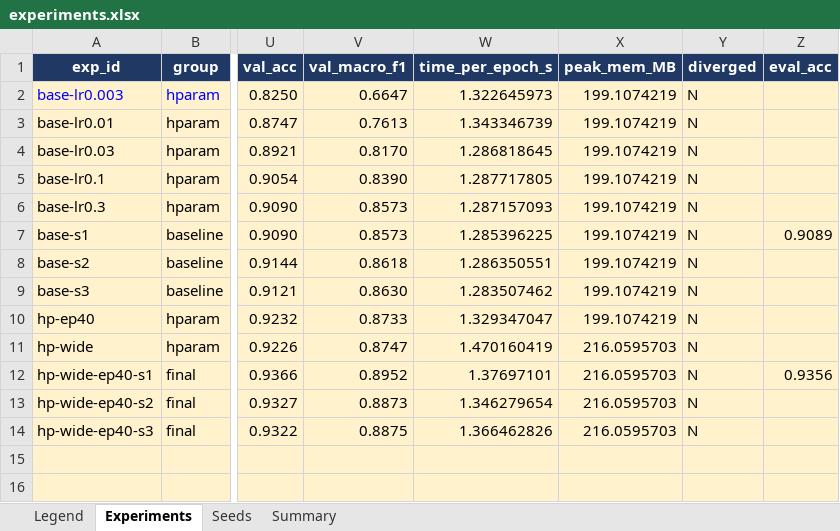
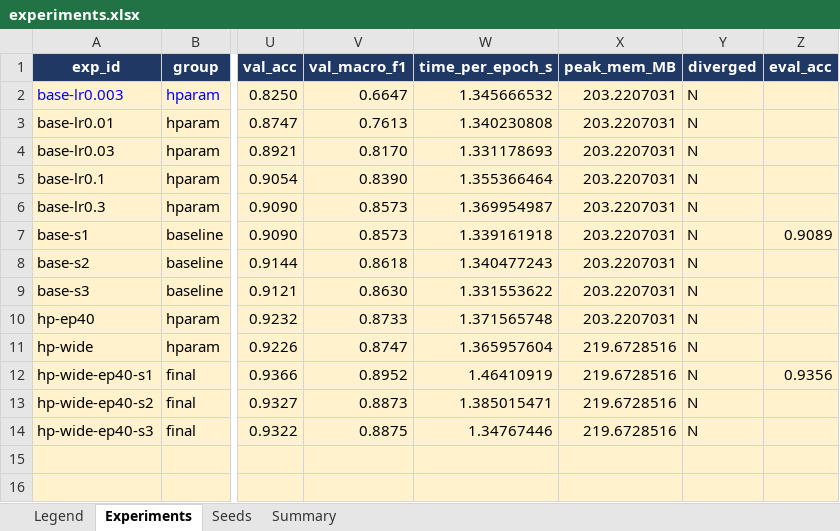
Before and after one commit to tam253211-a11y/K4-Track4-DangHuuTam-2A202602940-Neuralnetwork, an Excel workbook: submission_2A202602940/experiments.xlsx, sheet Experiments, drawn as a sheet; only a part is shown, gaps mark what is left out; values as stored, in another font and other column widths than the file's, no borders; the diff names each change by its address in the sheet, - before the commit and + after, or states it on an @@ line.

```diff
--- a/submission_2A202602940/experiments.xlsx (sheet Experiments)
+++ b/submission_2A202602940/experiments.xlsx (sheet Experiments)
-W2 (time_per_epoch_s): 1.322645973
+W2 (time_per_epoch_s): 1.345666532
-X2:X10 (peak_mem_MB): 199.1074219
+X2:X10 (peak_mem_MB): 203.2207031
-W3 (time_per_epoch_s): 1.343346739
+W3 (time_per_epoch_s): 1.340230808
-W4 (time_per_epoch_s): 1.286818645
+W4 (time_per_epoch_s): 1.331178693
-W5 (time_per_epoch_s): 1.287717805
+W5 (time_per_epoch_s): 1.355366464
-W6 (time_per_epoch_s): 1.287157093
+W6 (time_per_epoch_s): 1.369954987
-W7 (time_per_epoch_s): 1.285396225
+W7 (time_per_epoch_s): 1.339161918
-W8 (time_per_epoch_s): 1.286350551
+W8 (time_per_epoch_s): 1.340477243
-W9 (time_per_epoch_s): 1.283507462
+W9 (time_per_epoch_s): 1.331553622
-W10 (time_per_epoch_s): 1.329347047
+W10 (time_per_epoch_s): 1.371565748
-W11 (time_per_epoch_s): 1.470160419
+W11 (time_per_epoch_s): 1.365957604
-X11:X14 (peak_mem_MB): 216.0595703
+X11:X14 (peak_mem_MB): 219.6728516
-W12 (time_per_epoch_s): 1.37697101
+W12 (time_per_epoch_s): 1.46410919
-W13 (time_per_epoch_s): 1.346279654
+W13 (time_per_epoch_s): 1.385015471
-W14 (time_per_epoch_s): 1.366462826
+W14 (time_per_epoch_s): 1.34767446
```
Also changed, not shown: 15 other files.
